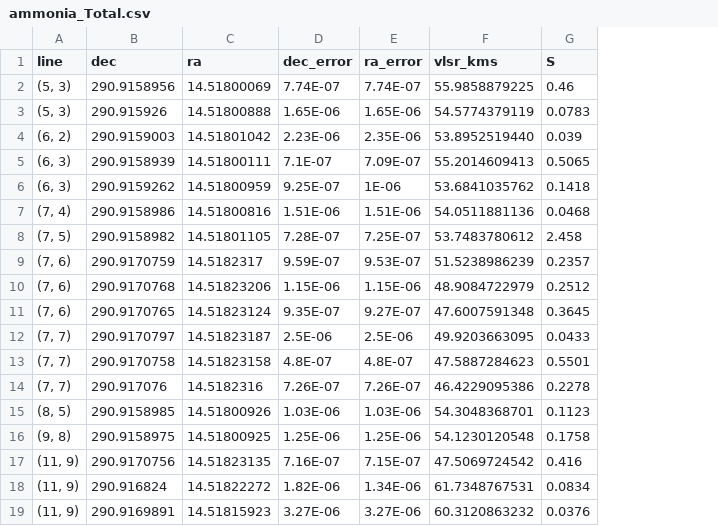
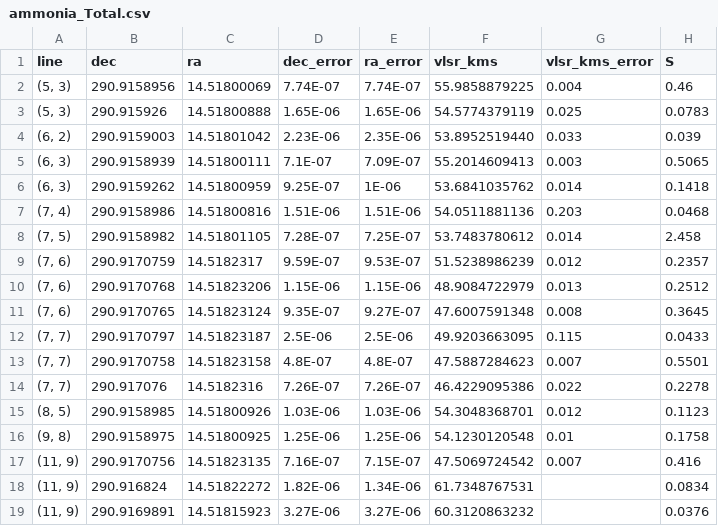
Before and after one commit to GalagaBits/W51-Masers-and-Starforming-Regions, a CSV file: notebooks/ammonia_Total.csv, drawn as a sheet; the diff names each change by its address in the sheet, - before the commit and + after, or states it on an @@ line.

```diff
--- a/notebooks/ammonia_Total.csv
+++ b/notebooks/ammonia_Total.csv
+column G (vlsr_kms_error), rows 2-17: 0.004 | 0.025 | 0.033 | 0.003 | 0.014 | 0.203 | 0.014 | 0.012 | 0.013 | 0.008 | 0.115 | 0.007 | 0.022 | 0.012 | 0.01 | 0.007
```
Also changed, not shown: notebooks/ammonia_CA3_master.csv, 17 other files.
